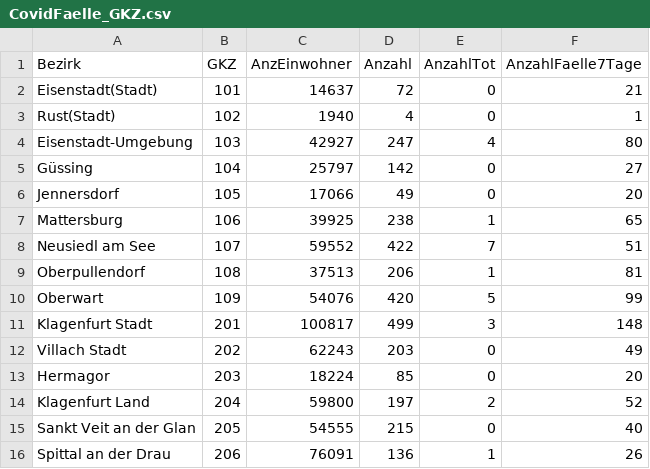
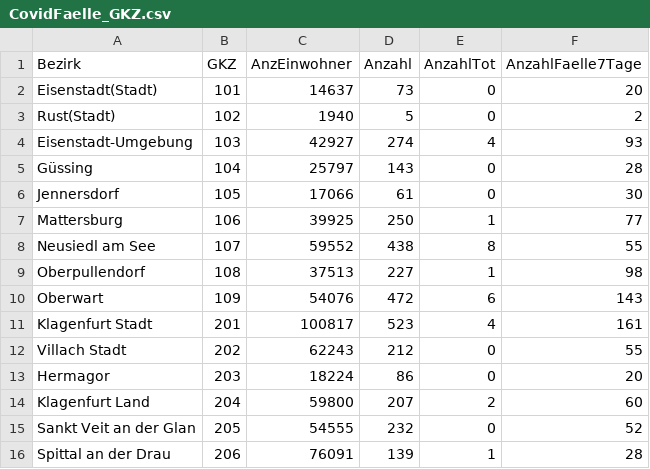
Before and after one commit to at062084/COVID-19-Austria, a CSV file: bmsgpk/data/ages/CovidFaelle_GKZ.csv, drawn as a sheet; only a part is shown; the diff covers the shown part only.

```diff
--- a/bmsgpk/data/ages/CovidFaelle_GKZ.csv
+++ b/bmsgpk/data/ages/CovidFaelle_GKZ.csv
@@ -1,16 +1,16 @@
 Bezirk;GKZ;AnzEinwohner;Anzahl;AnzahlTot;AnzahlFaelle7Tage
-Eisenstadt(Stadt);101;14637;72;0;21
-Rust(Stadt);102;1940;4;0;1
-Eisenstadt-Umgebung;103;42927;247;4;80
-Güssing;104;25797;142;0;27
-Jennersdorf;105;17066;49;0;20
-Mattersburg;106;39925;238;1;65
-Neusiedl am See;107;59552;422;7;51
-Oberpullendorf;108;37513;206;1;81
-Oberwart;109;54076;420;5;99
-Klagenfurt Stadt;201;100817;499;3;148
-Villach Stadt;202;62243;203;0;49
-Hermagor;203;18224;85;0;20
-Klagenfurt Land;204;59800;197;2;52
-Sankt Veit an der Glan;205;54555;215;0;40
-Spittal an der Drau;206;76091;136;1;26
+Eisenstadt(Stadt);101;14637;73;0;20
+Rust(Stadt);102;1940;5;0;2
+Eisenstadt-Umgebung;103;42927;274;4;93
+Güssing;104;25797;143;0;28
+Jennersdorf;105;17066;61;0;30
+Mattersburg;106;39925;250;1;77
+Neusiedl am See;107;59552;438;8;55
+Oberpullendorf;108;37513;227;1;98
+Oberwart;109;54076;472;6;143
+Klagenfurt Stadt;201;100817;523;4;161
+Villach Stadt;202;62243;212;0;55
+Hermagor;203;18224;86;0;20
+Klagenfurt Land;204;59800;207;2;60
+Sankt Veit an der Glan;205;54555;232;0;52
+Spittal an der Drau;206;76091;139;1;28
```
Also changed, not shown: 163 edited cells elsewhere in this file, bmsgpk/data/COVID-19-austria.csv, bmsgpk/data/ages/CovidFaelle_Timeline.csv, 29 other files.
